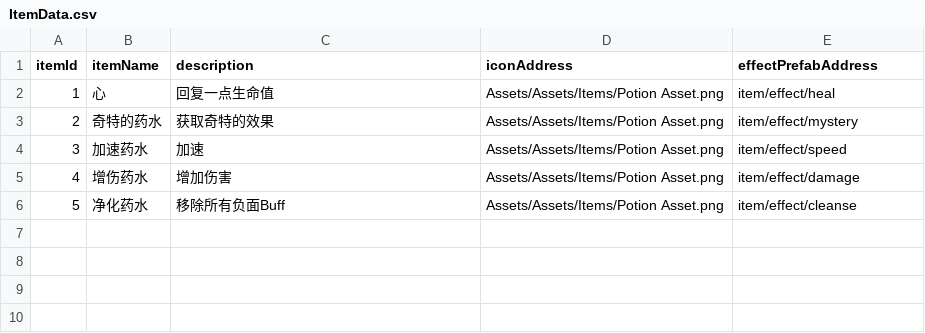
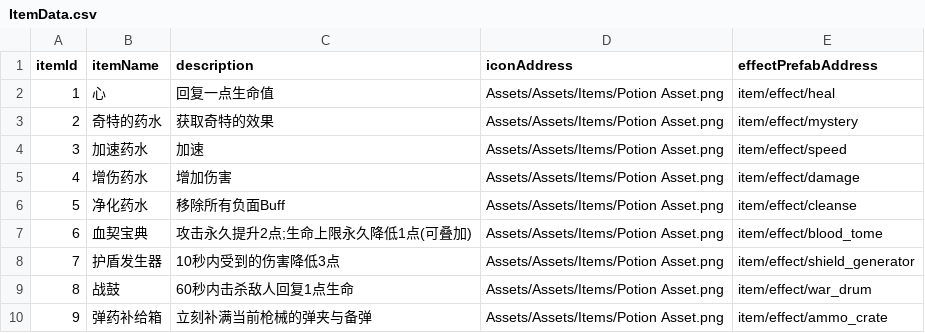
Before and after one commit to AChen1111/P_GUN, a CSV file: Assets/csv/ItemData.csv, drawn as a sheet.

```diff
--- a/Assets/csv/ItemData.csv
+++ b/Assets/csv/ItemData.csv
@@ -6 +6,5 @@ itemId,itemName,description,iconAddress,effectPrefabAddress
 5,净化药水,移除所有负面Buff,Assets/Assets/Items/Potion Asset.png,item/effect/cleanse
+6,血契宝典,攻击永久提升2点;生命上限永久降低1点(可叠加),Assets/Assets/Items/Potion Asset.png,item/effect/blood_tome
+7,护盾发生器,10秒内受到的伤害降低3点,Assets/Assets/Items/Potion Asset.png,item/effect/shield_generator
+8,战鼓,60秒内击杀敌人回复1点生命,Assets/Assets/Items/Potion Asset.png,item/effect/war_drum
+9,弹药补给箱,立刻补满当前枪械的弹夹与备弹,Assets/Assets/Items/Potion Asset.png,item/effect/ammo_crate
```
Also changed, not shown: 13 other files.
